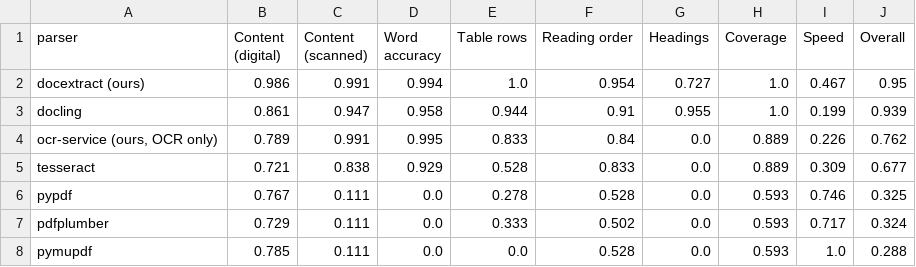
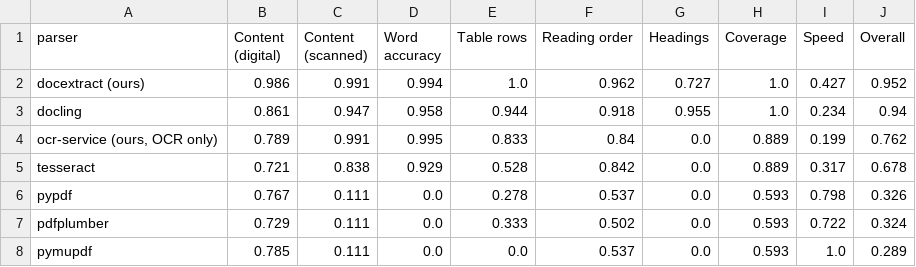
Before and after one commit to Daksharma19/Document-Ingestion-Engine, a CSV file: bench/figures/scorecard.csv, drawn as a sheet.

```diff
--- a/bench/figures/scorecard.csv
+++ b/bench/figures/scorecard.csv
@@ -1,8 +1,8 @@
 parser,Content (digital),Content (scanned),Word accuracy,Table rows,Reading order,Headings,Coverage,Speed,Overall
-docextract (ours),0.986,0.991,0.994,1.0,0.954,0.727,1.0,0.467,0.95
-docling,0.861,0.947,0.958,0.944,0.91,0.955,1.0,0.199,0.939
-"ocr-service (ours, OCR only)",0.789,0.991,0.995,0.833,0.84,0.0,0.889,0.226,0.762
-tesseract,0.721,0.838,0.929,0.528,0.833,0.0,0.889,0.309,0.677
-pypdf,0.767,0.111,0.0,0.278,0.528,0.0,0.593,0.746,0.325
-pdfplumber,0.729,0.111,0.0,0.333,0.502,0.0,0.593,0.717,0.324
-pymupdf,0.785,0.111,0.0,0.0,0.528,0.0,0.593,1.0,0.288
+docextract (ours),0.986,0.991,0.994,1.0,0.962,0.727,1.0,0.427,0.952
+docling,0.861,0.947,0.958,0.944,0.918,0.955,1.0,0.234,0.94
+"ocr-service (ours, OCR only)",0.789,0.991,0.995,0.833,0.84,0.0,0.889,0.199,0.762
+tesseract,0.721,0.838,0.929,0.528,0.842,0.0,0.889,0.317,0.678
+pypdf,0.767,0.111,0.0,0.278,0.537,0.0,0.593,0.798,0.326
+pdfplumber,0.729,0.111,0.0,0.333,0.502,0.0,0.593,0.722,0.324
+pymupdf,0.785,0.111,0.0,0.0,0.537,0.0,0.593,1.0,0.289
```
Also changed, not shown: bench/figures/facts.csv, 9 other files.
